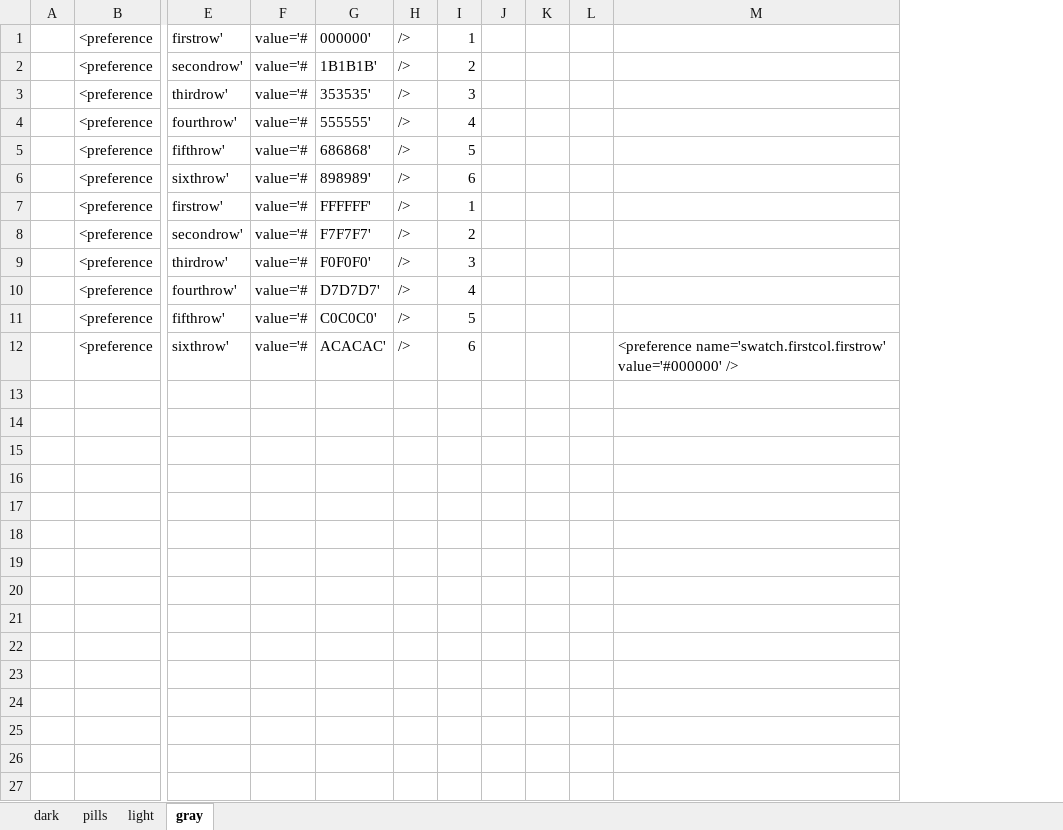
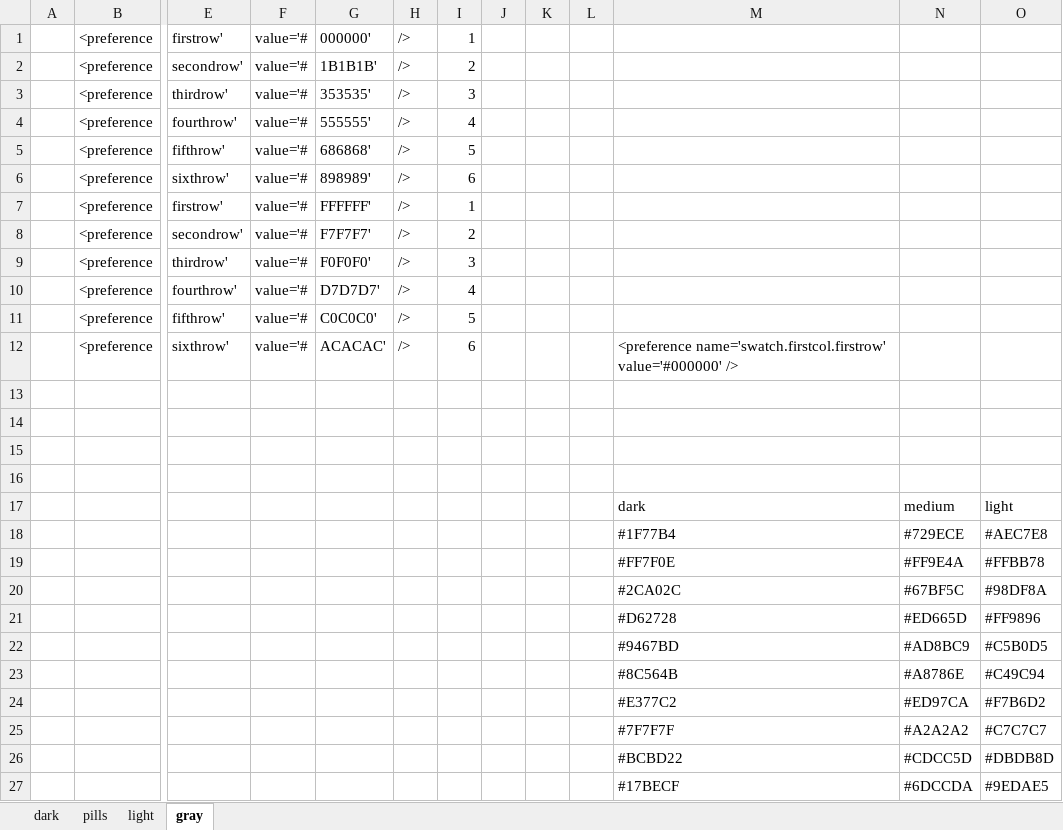
Before and after one commit to mcstone/mstone, an Excel workbook: formatting colors/format.xlsx, sheet gray, drawn as a sheet; only a part is shown, gaps mark what is left out; values as stored, in another font and other column widths than the file's, no borders; charts and pictures not drawn; removed rows and columns are numbered as before the commit, all else as after; rows hold the shown columns only; the diff names each change by its address in the sheet, - before the commit and + after, or states it on an @@ line.

```diff
--- a/formatting colors/format.xlsx (sheet gray)
+++ b/formatting colors/format.xlsx (sheet gray)
-column M, row 12: <preference name='swatch.firstcol.firstrow' value='#000000' />
+column M, row 12: <preference name='swatch.firstcol.firstrow' value='#000000' />
+column N, empty
+column O, empty
+row 13: (empty)
+row 14: (empty)
+row 15: (empty)
+row 16: (empty)
+row 17:  |  |  |  |  |  |  |  |  |  | dark | medium | light
+row 18:  |  |  |  |  |  |  |  |  |  | #1F77B4 | #729ECE | #AEC7E8
+row 19:  |  |  |  |  |  |  |  |  |  | #FF7F0E | #FF9E4A | #FFBB78
+row 20:  |  |  |  |  |  |  |  |  |  | #2CA02C | #67BF5C | #98DF8A
+row 21:  |  |  |  |  |  |  |  |  |  | #D62728 | #ED665D | #FF9896
+row 22:  |  |  |  |  |  |  |  |  |  | #9467BD | #AD8BC9 | #C5B0D5
+row 23:  |  |  |  |  |  |  |  |  |  | #8C564B | #A8786E | #C49C94
+row 24:  |  |  |  |  |  |  |  |  |  | #E377C2 | #ED97CA | #F7B6D2
+row 25:  |  |  |  |  |  |  |  |  |  | #7F7F7F | #A2A2A2 | #C7C7C7
+row 26:  |  |  |  |  |  |  |  |  |  | #BCBD22 | #CDCC5D | #DBDB8D
+row 27:  |  |  |  |  |  |  |  |  |  | #17BECF | #6DCCDA | #9EDAE5
```
Also changed, not shown: 5 other files.
